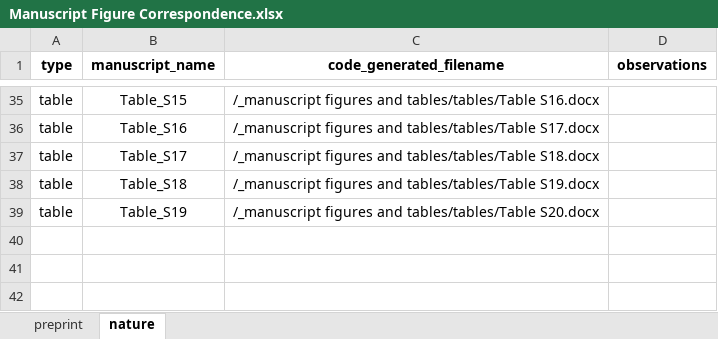
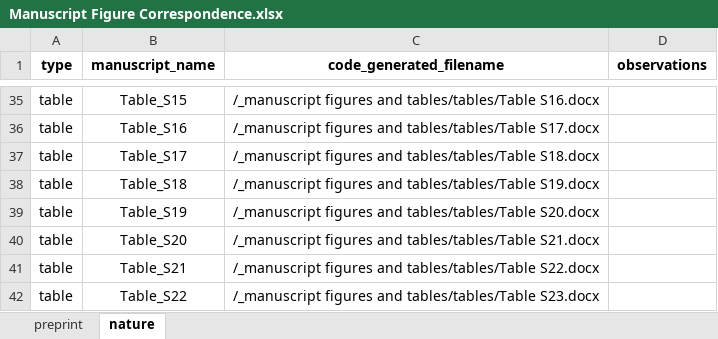
Before and after one commit to KleberNeves/bri-analysis-pp, an Excel workbook: other-data/Manuscript Figure Correspondence.xlsx, sheet nature, drawn as a sheet; only a part is shown, gaps mark what is left out; values as stored, in another font and other column widths than the file's, no borders; the diff names each change by its address in the sheet, - before the commit and + after, or states it on an @@ line.

Commit message:
Fix prepare-figures

```diff
--- a/other-data/Manuscript Figure Correspondence.xlsx (sheet nature)
+++ b/other-data/Manuscript Figure Correspondence.xlsx (sheet nature)
+row 40: table | Table_S20 | /_manuscript figures and tables/tables/Table S21.docx
+row 41: table | Table_S21 | /_manuscript figures and tables/tables/Table S22.docx
+row 42: table | Table_S22 | /_manuscript figures and tables/tables/Table S23.docx
```
Also changed, not shown: 3 other files.
